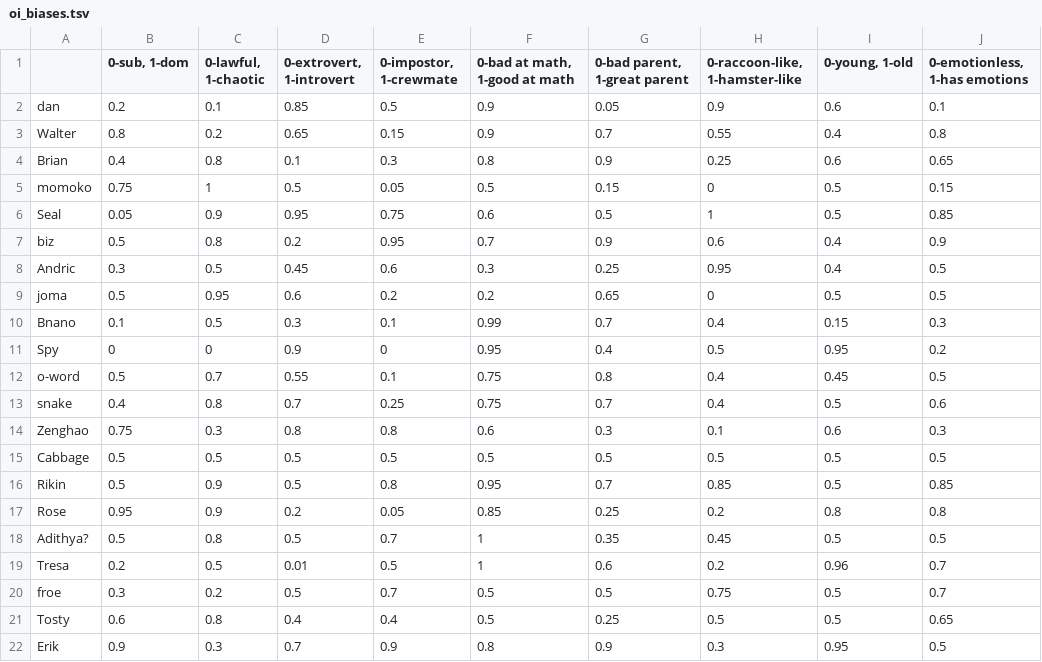
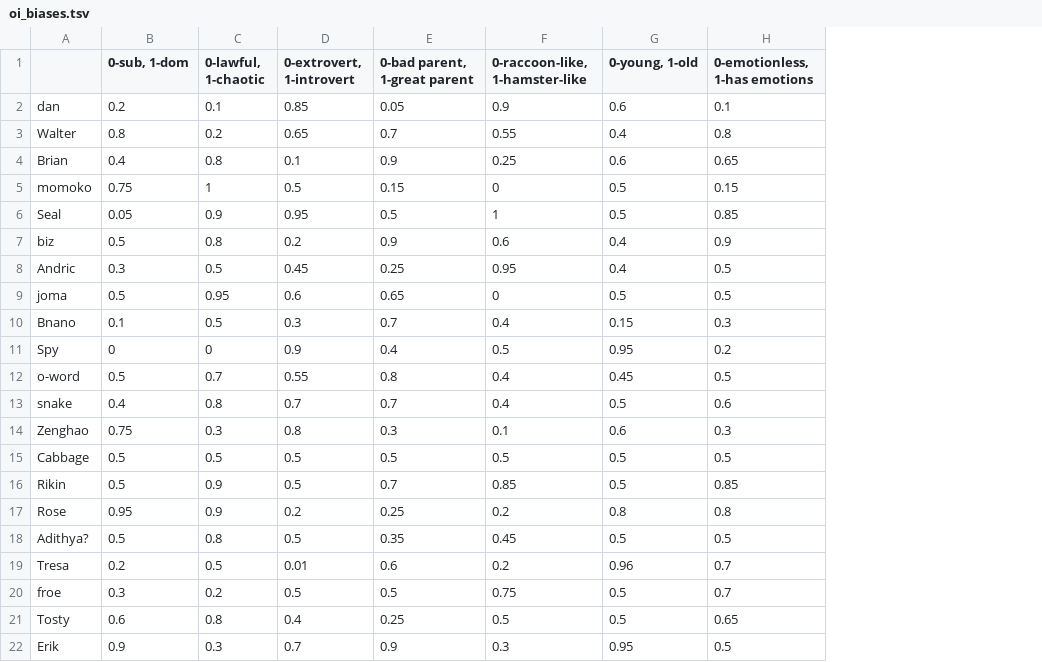
Before and after one commit to rikingurditta/funnybot, a TSV file: oi_biases.tsv, drawn as a sheet; the diff names each change by its address in the sheet, - before the commit and + after, or states it on an @@ line.

Commit message:
New bias file again

```diff
--- a/oi_biases.tsv
+++ b/oi_biases.tsv
-column E (0-impostor, 1-crewmate), rows 2-22: 0.5 | 0.15 | 0.3 | 0.05 | 0.75 | 0.95 | 0.6 | 0.2 | 0.1 | 0 | 0.1 | 0.25 | 0.8 | 0.5 | 0.8 | 0.05 | 0.7 | 0.5 | 0.7 | 0.4 | 0.9
-column F (0-bad at math, 1-good at math), rows 2-22: 0.9 | 0.9 | 0.8 | 0.5 | 0.6 | 0.7 | 0.3 | 0.2 | 0.99 | 0.95 | 0.75 | 0.75 | 0.6 | 0.5 | 0.95 | 0.85 | 1 | 1 | 0.5 | 0.5 | 0.8
```
